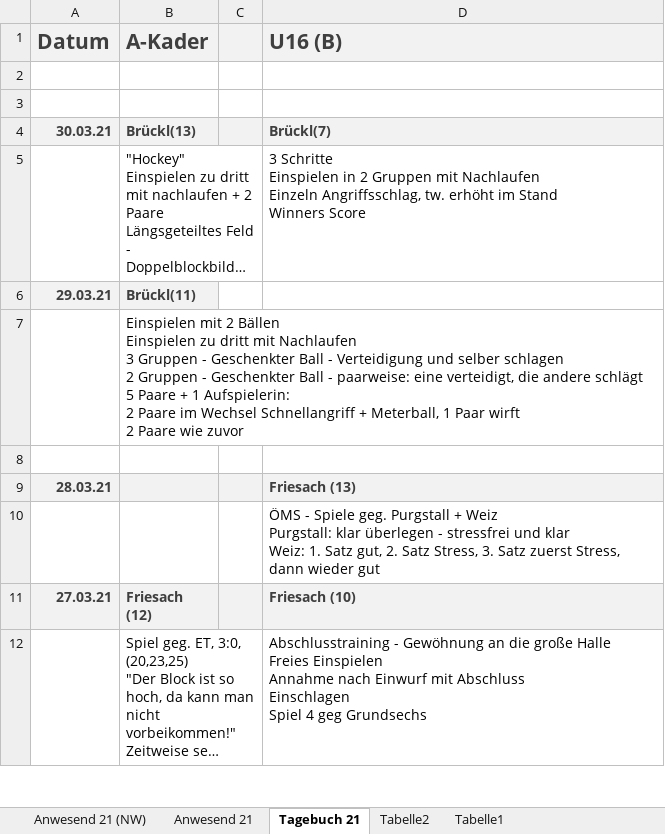
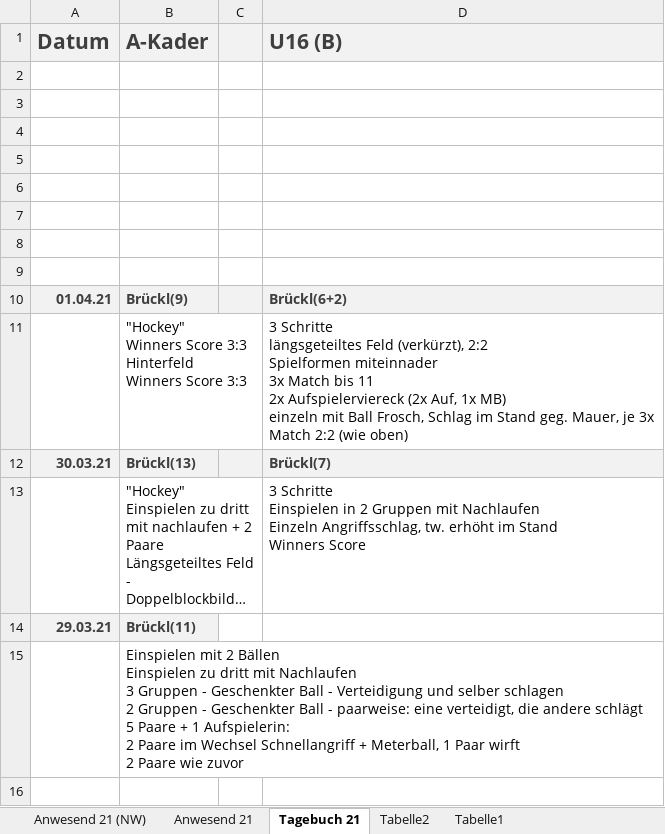
Before and after one commit to volleybase/brueckl-hotvolleys-source, an Excel workbook: _work/presence/excel/Training.xlsm, sheet Tagebuch 21, drawn as a sheet; only a part is shown; the shorter side is filled out with more unchanged rows; long unchanged cells end in …; values as stored, in another font and other column widths than the file's, no borders; charts and pictures not drawn; ↵ is a line break in a cell; the diff names each change by its address in the sheet, - before the commit and + after, or states it on an @@ line.

```diff
--- a/_work/presence/excel/Training.xlsm (sheet Tagebuch 21)
+++ b/_work/presence/excel/Training.xlsm (sheet Tagebuch 21)
+row 4: (empty)
+row 5: (empty)
+row 6: (empty)
+row 7: (empty)
+row 8: (empty)
+row 9: (empty)
+row 10: 01.04.21 | Brückl(9) |  | Brückl(6+2)
+row 11:  | "Hockey" ↵ Winners Score 3:3 Hinterfeld ↵ Winners Score 3:3 |  | 3 Schritte ↵ längsgeteiltes Feld (verkürzt), 2:2 ↵ Spielformen miteinnader ↵ 3x Match bis 11 ↵ 2x Aufspielerviereck (2x Auf, 1x MB) ↵ einzeln mit Ball Frosch, Schlag im Stand geg. Mauer, je 3x ↵ Match 2:2 (wie oben)
```
Also changed, not shown: sheet Anwesend 21, sheet Anwesend 21 (NW), 9 other files.
